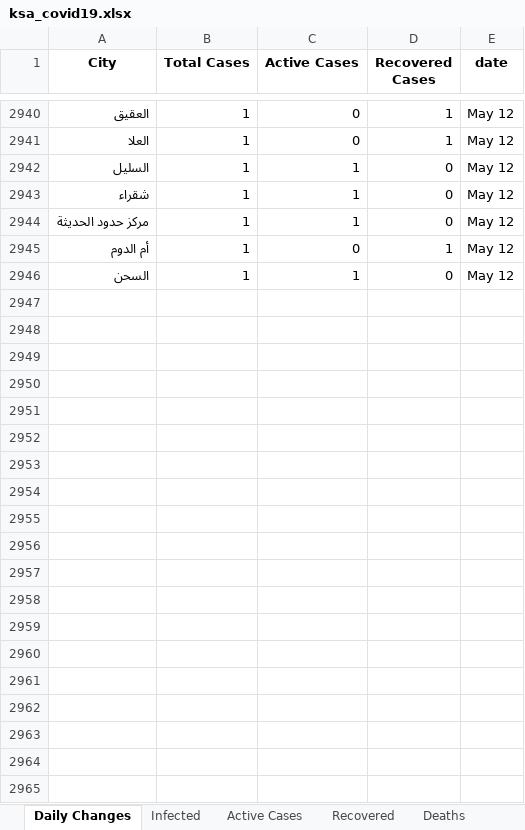
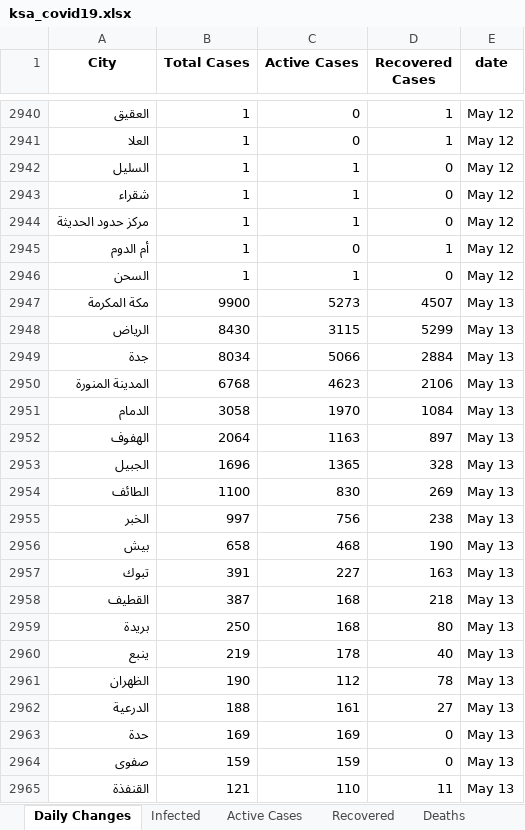
Before and after one commit to MohammedAlawami/Saudi-Arabia-COVID-19-Dashboard-Scraping, an Excel workbook: ksa_covid19.xlsx, sheet Daily Changes, drawn as a sheet; only a part is shown, gaps mark what is left out; values as stored, in another font and other column widths than the file's, no borders; the diff covers the shown part only; the diff names each change by its address in the sheet, - before the commit and + after, or states it on an @@ line.

```diff
--- a/ksa_covid19.xlsx (sheet Daily Changes)
+++ b/ksa_covid19.xlsx (sheet Daily Changes)
+row 2947: مكة المكرمة | 9900 | 5273 | 4507 | May 13
+row 2948: الرياض | 8430 | 3115 | 5299 | May 13
+row 2949: جدة | 8034 | 5066 | 2884 | May 13
+row 2950: المدينة المنورة | 6768 | 4623 | 2106 | May 13
+row 2951: الدمام | 3058 | 1970 | 1084 | May 13
+row 2952: الهفوف | 2064 | 1163 | 897 | May 13
+row 2953: الجبيل | 1696 | 1365 | 328 | May 13
+row 2954: الطائف | 1100 | 830 | 269 | May 13
+row 2955: الخبر | 997 | 756 | 238 | May 13
+row 2956: بيش | 658 | 468 | 190 | May 13
+row 2957: تبوك | 391 | 227 | 163 | May 13
+row 2958: القطيف | 387 | 168 | 218 | May 13
+row 2959: بريدة | 250 | 168 | 80 | May 13
+row 2960: ينبع | 219 | 178 | 40 | May 13
+row 2961: الظهران | 190 | 112 | 78 | May 13
+row 2962: الدرعية | 188 | 161 | 27 | May 13
+row 2963: حدة | 169 | 169 | 0 | May 13
+row 2964: صفوى | 159 | 159 | 0 | May 13
+row 2965: القنفذة | 121 | 110 | 11 | May 13
```
Also changed, not shown: 107 added rows and 4 edited cells elsewhere in this sheet, sheet Recovered, sheet Deaths, sheet Active Cases, sheet Infected, sheet Recovered Daily, sheet Death Daily, 2 more sheets.
